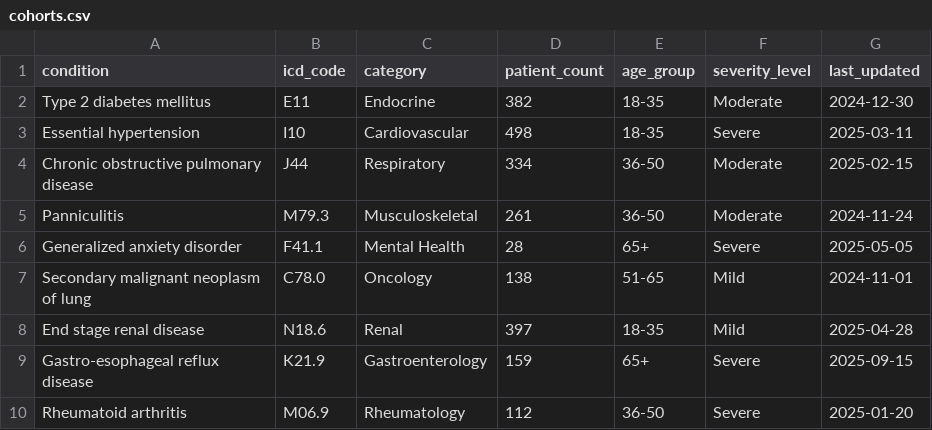
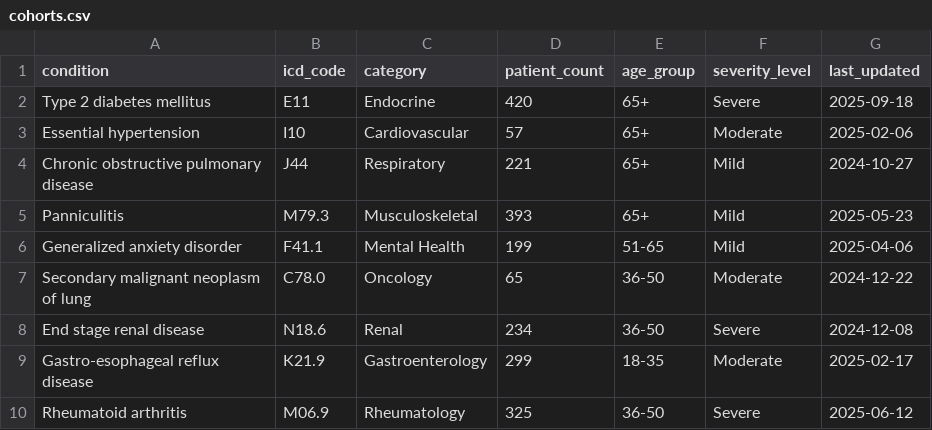
Before and after one commit to razam-sherwani/Luma, a CSV file: emr_data/cohorts.csv, drawn as a sheet; only a part is shown; the diff covers the shown part only.

```diff
--- a/emr_data/cohorts.csv
+++ b/emr_data/cohorts.csv
@@ -1,10 +1,10 @@
 condition,icd_code,category,patient_count,age_group,severity_level,last_updated
-Type 2 diabetes mellitus,E11,Endocrine,382,18-35,Moderate,2024-12-30
-Essential hypertension,I10,Cardiovascular,498,18-35,Severe,2025-03-11
-Chronic obstructive pulmonary disease,J44,Respiratory,334,36-50,Moderate,2025-02-15
-Panniculitis,M79.3,Musculoskeletal,261,36-50,Moderate,2024-11-24
-Generalized anxiety disorder,F41.1,Mental Health,28,65+,Severe,2025-05-05
-Secondary malignant neoplasm of lung,C78.0,Oncology,138,51-65,Mild,2024-11-01
-End stage renal disease,N18.6,Renal,397,18-35,Mild,2025-04-28
-Gastro-esophageal reflux disease,K21.9,Gastroenterology,159,65+,Severe,2025-09-15
-Rheumatoid arthritis,M06.9,Rheumatology,112,36-50,Severe,2025-01-20
+Type 2 diabetes mellitus,E11,Endocrine,420,65+,Severe,2025-09-18
+Essential hypertension,I10,Cardiovascular,57,65+,Moderate,2025-02-06
+Chronic obstructive pulmonary disease,J44,Respiratory,221,65+,Mild,2024-10-27
+Panniculitis,M79.3,Musculoskeletal,393,65+,Mild,2025-05-23
+Generalized anxiety disorder,F41.1,Mental Health,199,51-65,Mild,2025-04-06
+Secondary malignant neoplasm of lung,C78.0,Oncology,65,36-50,Moderate,2024-12-22
+End stage renal disease,N18.6,Renal,234,36-50,Severe,2024-12-08
+Gastro-esophageal reflux disease,K21.9,Gastroenterology,299,18-35,Moderate,2025-02-17
+Rheumatoid arthritis,M06.9,Rheumatology,325,36-50,Severe,2025-06-12
```
Also changed, not shown: 20 edited cells elsewhere in this file, emr_data/emr_metrics.csv, emr_data/providers.csv, 3 other files.
